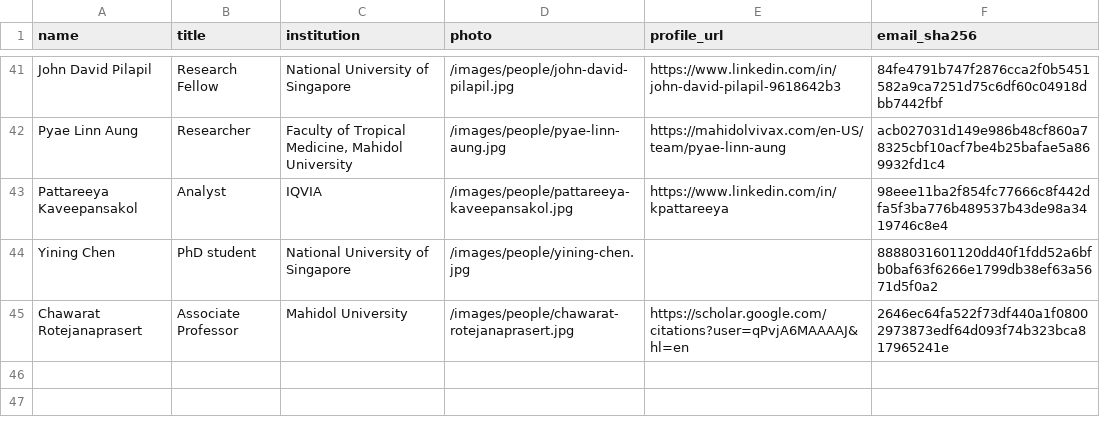
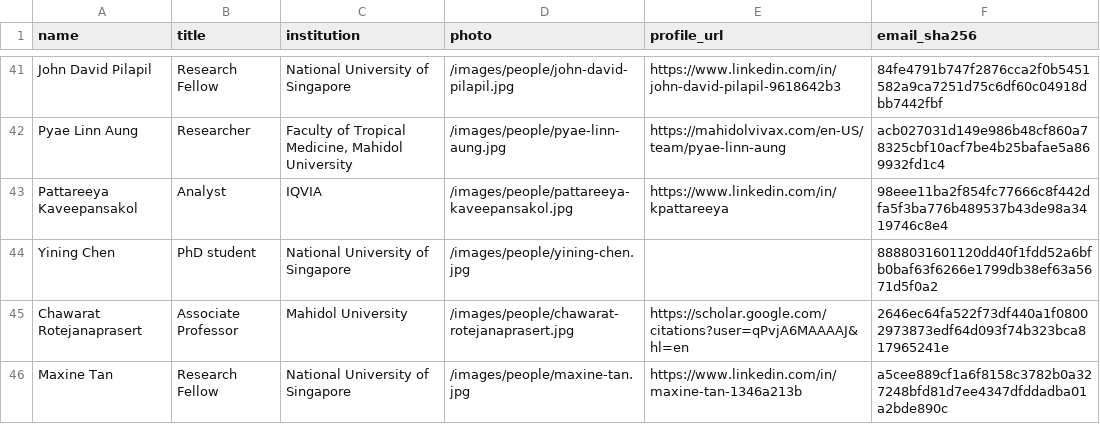
Before and after one commit to MIDSEA-Network/midsea-network, a CSV file: people/people.csv, drawn as a sheet; only a part is shown, gaps mark what is left out; the diff names each change by its address in the sheet, - before the commit and + after, or states it on an @@ line.

```diff
--- a/people/people.csv
+++ b/people/people.csv
+row 46: Maxine Tan | Research Fellow | National University of Singapore | /images/people/maxine-tan.jpg | https://www.linkedin.com/in/maxine-tan-1346a213b | a5cee889cf1a6f8158c3782b0a327248bfd81d7ee4347dfddadba01a2bde890c
```
Also changed, not shown: 7 other files.
